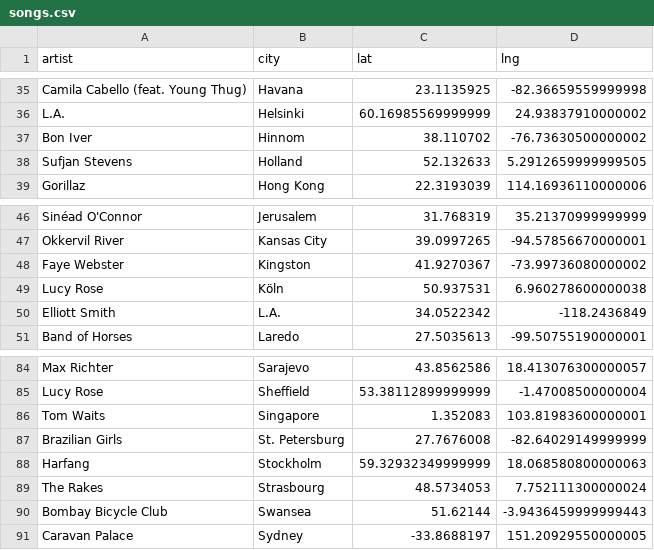
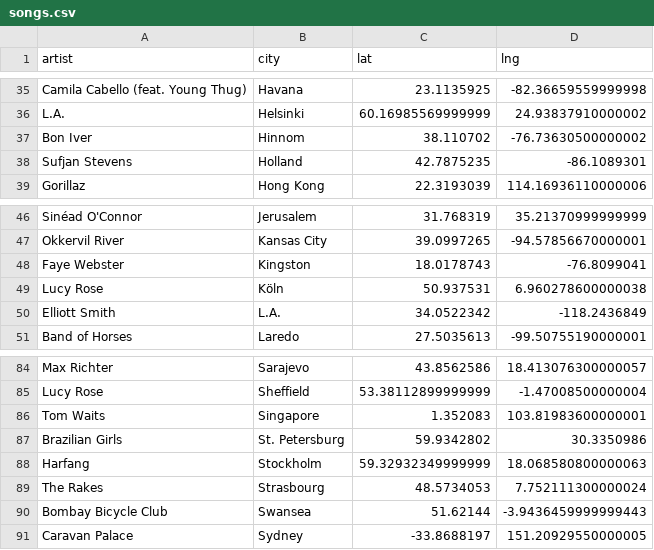
Before and after one commit to cedmax/indiemap, a CSV file: data/songs.csv, drawn as a sheet; only a part is shown, gaps mark what is left out.

```diff
--- a/data/songs.csv
+++ b/data/songs.csv
@@ -37,3 +37,3 @@ L.A.,Helsinki,60.16985569999999,24.93837910000002
 Bon Iver,Hinnom,38.110702,-76.73630500000002
-Sufjan Stevens,Holland,52.132633,5.2912659999999505
+Sufjan Stevens,Holland,42.7875235,-86.1089301
 Gorillaz,Hong Kong,22.3193039,114.16936110000006
@@ -47,3 +47,3 @@ Sinéad O'Connor,Jerusalem,31.768319,35.21370999999999
 Okkervil River,Kansas City,39.0997265,-94.57856670000001
-Faye Webster,Kingston,41.9270367,-73.99736080000002
+Faye Webster,Kingston,18.0178743,-76.8099041
 Lucy Rose,Köln,50.937531,6.960278600000038
@@ -86,3 +86,3 @@ Lucy Rose,Sheffield,53.38112899999999,-1.47008500000004
 Tom Waits,Singapore,1.352083,103.81983600000001
-Brazilian Girls,St. Petersburg,27.7676008,-82.64029149999999
+Brazilian Girls,St. Petersburg,59.9342802,30.3350986
 Harfang,Stockholm,59.32932349999999,18.068580800000063
```
Also changed, not shown: 1 other file.
